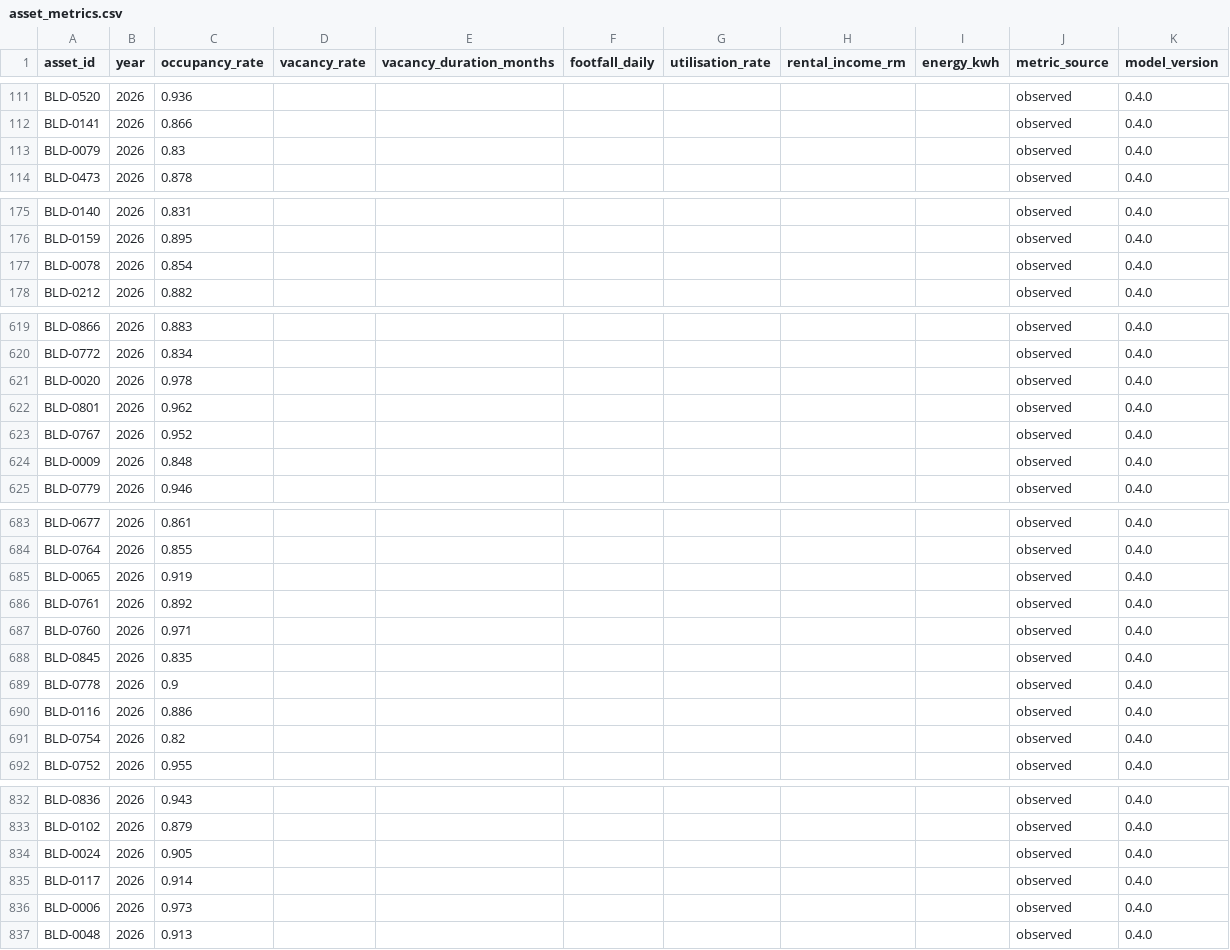
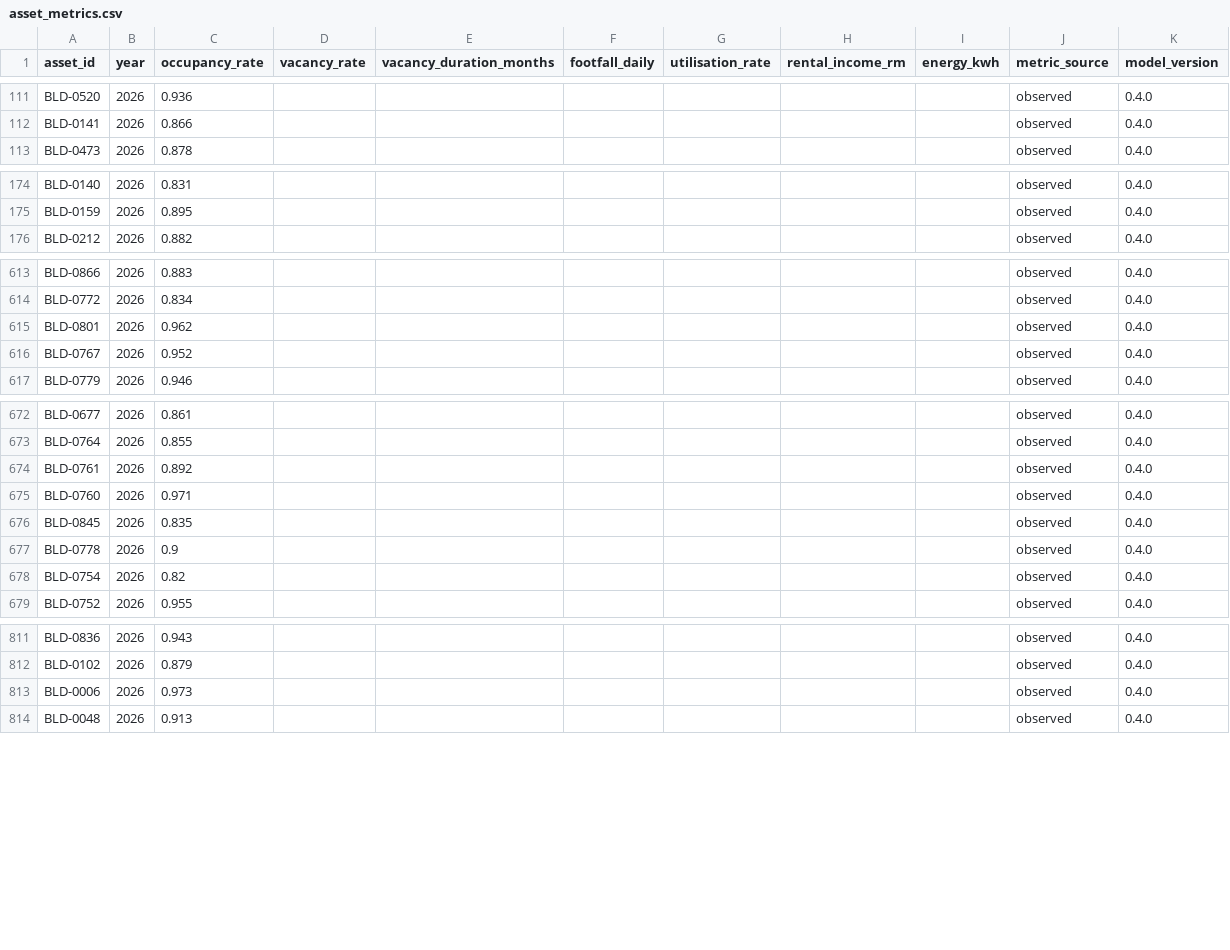
Before and after one commit to chan050516-sudo/Living_Masterplan, a CSV file: bukit_jelutong/processed/business/asset_metrics.csv, drawn as a sheet; only a part is shown, gaps mark what is left out; the diff covers the shown part only; the diff names each change by its address in the sheet, - before the commit and + after, or states it on an @@ line.

```diff
--- a/bukit_jelutong/processed/business/asset_metrics.csv
+++ b/bukit_jelutong/processed/business/asset_metrics.csv
-row 113: BLD-0079 | 2026 | 0.83 |  |  |  |  |  |  | observed | 0.4.0
-row 177: BLD-0078 | 2026 | 0.854 |  |  |  |  |  |  | observed | 0.4.0
-row 621: BLD-0020 | 2026 | 0.978 |  |  |  |  |  |  | observed | 0.4.0
-row 624: BLD-0009 | 2026 | 0.848 |  |  |  |  |  |  | observed | 0.4.0
-row 685: BLD-0065 | 2026 | 0.919 |  |  |  |  |  |  | observed | 0.4.0
-row 690: BLD-0116 | 2026 | 0.886 |  |  |  |  |  |  | observed | 0.4.0
-row 834: BLD-0024 | 2026 | 0.905 |  |  |  |  |  |  | observed | 0.4.0
-row 835: BLD-0117 | 2026 | 0.914 |  |  |  |  |  |  | observed | 0.4.0
```
Also changed, not shown: 17 removed rows and 5 edited cells elsewhere in this file, bukit_jelutong/processed/business/assets.csv, 3 other files.
